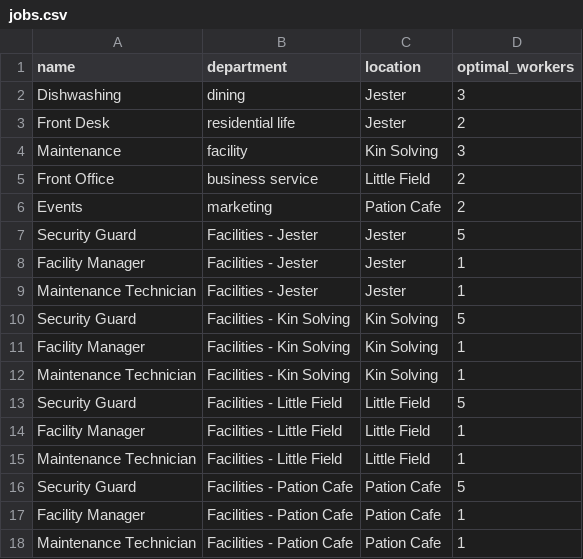
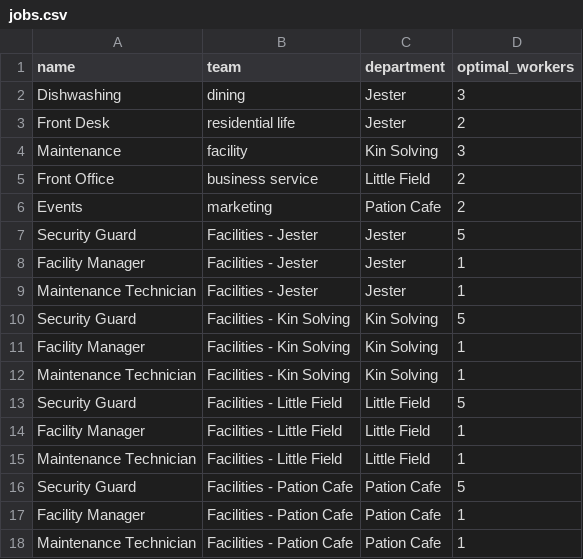
Before and after one commit to imhttran/scheduling, a CSV file: backend/seed/jobs.csv, drawn as a sheet.

Commit message:
Rework RBAC: single manager role, scope as manager_id columns, scheduling schema
- Role ladder collapses to student < staff < manager < admin; the scheduler
  role is gone (its holders become team-scoped managers). Scope lives in
  departments.manager_id / teams.manager_id; assignment side-tables deleted.
  Department-level actions (create team/job/worker) require department scope.
- worker_teams join table: multi-team membership drives worker visibility
  (a worker with no active job stays visible to their team's manager).
- Schema rewritten as one greenfield migration under the scheduling Postgres
  schema (search_path enforced per connection); migrations 002-004 folded in;
  API JSON keys renamed with the schema (locationId->departmentId,
  departmentId->teamId).
- Routes: /locations->/departments, /departments->/teams, /students/*->
  /workers/*, /scheduler/calendar->/calendar; manager assignment via
  PATCH /departments|teams/{id}/manager.
- Frontend roles/types/endpoints/copy updated; coverage calendar at /calendar.
- manage.sh strips search_path before libpq calls; docker-compose DSN carries it.
- Docs: CONTEXT.md rewritten, ADR 0002 records the decisions, FEATURE.md and
  DATABASE.md updated, HANDOFF.md marked historical, docs/RBAC-REWORK.md has
  the plan and outcome.

```diff
--- a/backend/seed/jobs.csv
+++ b/backend/seed/jobs.csv
@@ -1,2 +1,2 @@
-name,department,location,optimal_workers
+name,team,department,optimal_workers
 Dishwashing,dining,Jester,3
```
Also changed, not shown: backend/seed/seed.csv, backend/seed/staff.csv, 48 other files.
